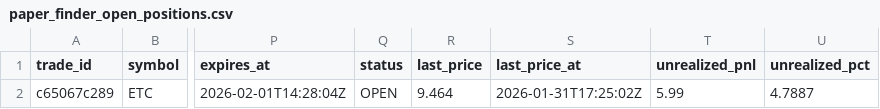
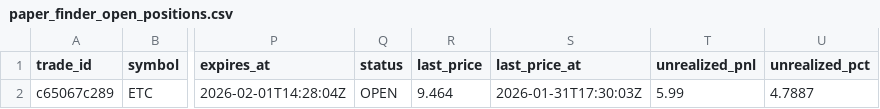
Before and after one commit to spirosrap/crypto-finance, a CSV file: trade_logs/paper_finder_open_positions.csv, drawn as a sheet; only a part is shown, gaps mark what is left out; the diff names each change by its address in the sheet, - before the commit and + after, or states it on an @@ line.

Commit message:
Update paper equity report and open positions

```diff
--- a/trade_logs/paper_finder_open_positions.csv
+++ b/trade_logs/paper_finder_open_positions.csv
-S2 (last_price_at): 2026-01-31T17:25:02Z
+S2 (last_price_at): 2026-01-31T17:30:03Z
```
Also changed, not shown: 2 other files.
